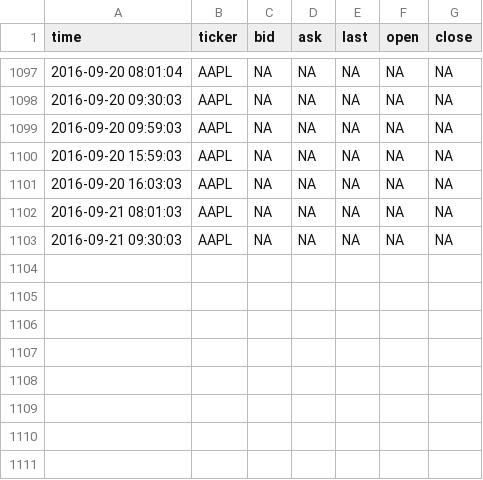
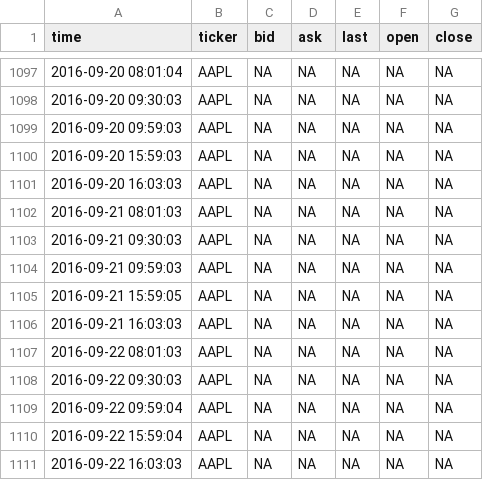
Before and after one commit to dbuentello/tosAsync, a CSV file: out/quotes.csv, drawn as a sheet; only a part is shown, gaps mark what is left out.

Commit message:
logs

```diff
--- a/out/quotes.csv
+++ b/out/quotes.csv
@@ -1103 +1103,9 @@
 2016-09-21 09:30:03,"AAPL",NA,NA,NA,NA,NA
+2016-09-21 09:59:03,"AAPL",NA,NA,NA,NA,NA
+2016-09-21 15:59:05,"AAPL",NA,NA,NA,NA,NA
+2016-09-21 16:03:03,"AAPL",NA,NA,NA,NA,NA
+2016-09-22 08:01:03,"AAPL",NA,NA,NA,NA,NA
+2016-09-22 09:30:03,"AAPL",NA,NA,NA,NA,NA
+2016-09-22 09:59:04,"AAPL",NA,NA,NA,NA,NA
+2016-09-22 15:59:04,"AAPL",NA,NA,NA,NA,NA
+2016-09-22 16:03:03,"AAPL",NA,NA,NA,NA,NA
```
